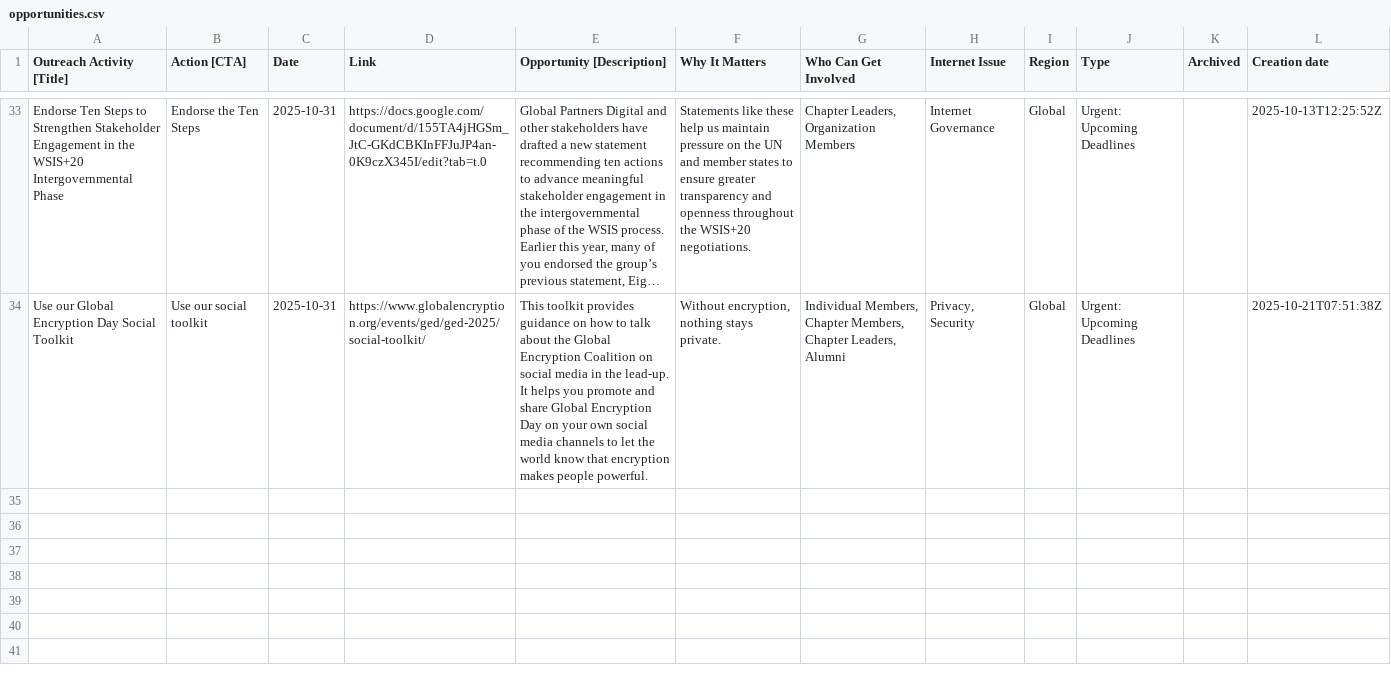
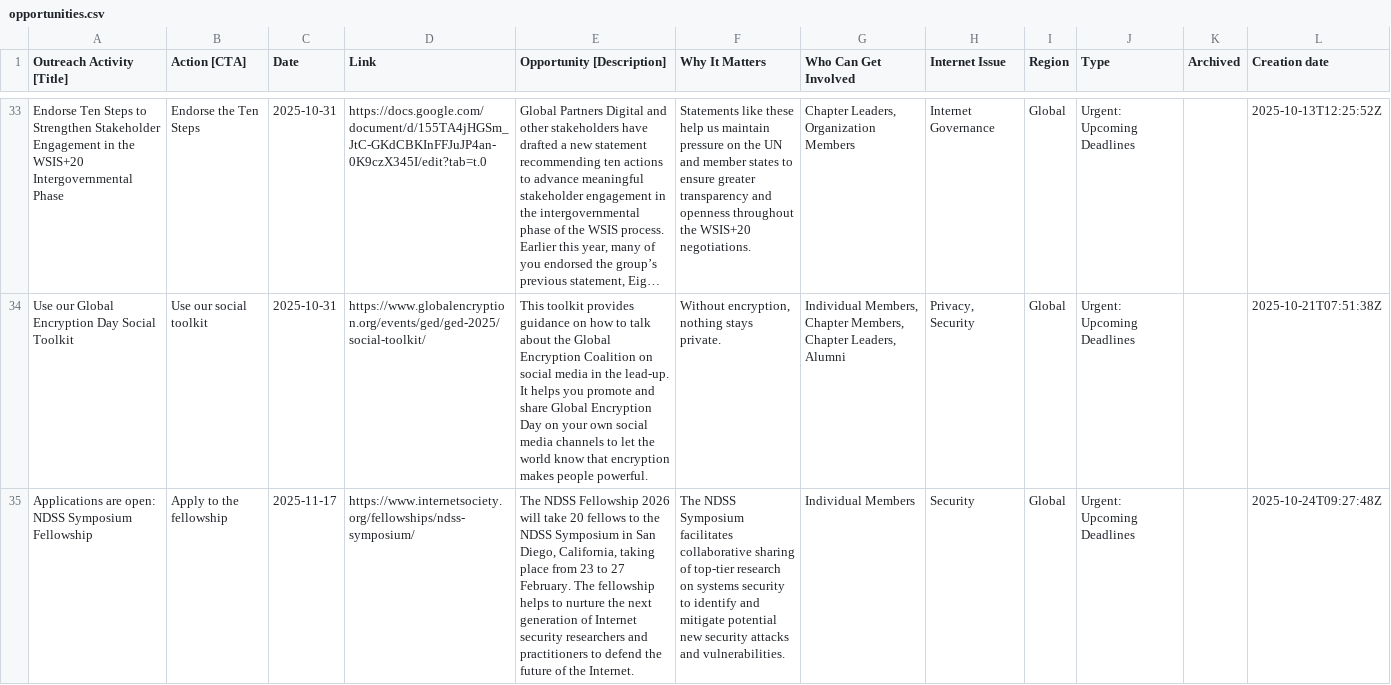
Before and after one commit to InternetSociety/community-opportunities, a CSV file: data/opportunities.csv, drawn as a sheet; only a part is shown, gaps mark what is left out; long unchanged cells end in …; the diff names each change by its address in the sheet, - before the commit and + after, or states it on an @@ line.

```diff
--- a/data/opportunities.csv
+++ b/data/opportunities.csv
+row 35: Applications are open: NDSS Symposium Fellowship | Apply to the fellowship | 2025-11-17 | https://www.internetsociety.org/fellowships/ndss-symposium/ | The NDSS Fellowship 2026 will take 20 fellows to the NDSS Symposium in San Diego, California, taking place from 23 to 27 February. The fellowship helps to nurture the next generation of Internet security researchers and practitioners to defend the future of the Internet. | The NDSS Symposium facilitates collaborative sharing of top-tier research on systems security to identify and mitigate potential new security attacks and vulnerabilities. | Individual Members | Security | Global | Urgent: Upcoming Deadlines |  | 2025-10-24T09:27:48Z
```
Also changed, not shown: 1 other file.
